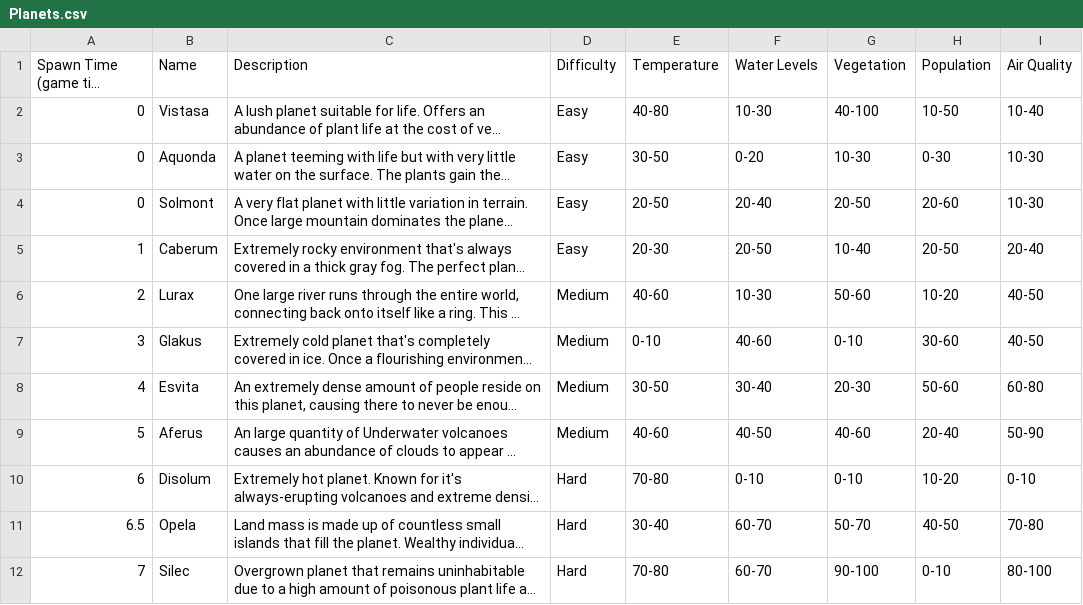
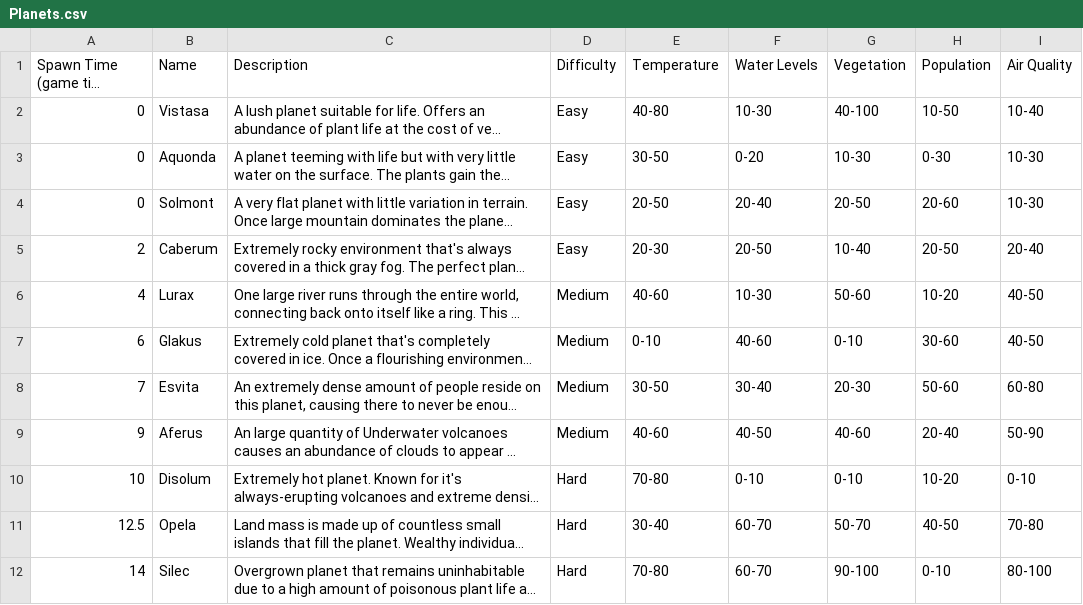
Before and after one commit to Robin-DePaepe/CosmicMajorGameJam2021, a CSV file: CosmicMajorGameJam2021/Assets/Resources/Planets.csv, drawn as a sheet; long unchanged cells end in …; the diff names each change by its address in the sheet, - before the commit and + after, or states it on an @@ line.

Commit message:
Changed time scale to 60, Changed random distribution of need points lower, added minus modifiers in begining folder and reduced duplicates to 1, made planets spawn later

```diff
--- a/CosmicMajorGameJam2021/Assets/Resources/Planets.csv
+++ b/CosmicMajorGameJam2021/Assets/Resources/Planets.csv
-A5 (Spawn Time (game time hours)): 1
+A5 (Spawn Time (game time hours)): 2
-A6 (Spawn Time (game time hours)): 2
+A6 (Spawn Time (game time hours)): 4
-A7 (Spawn Time (game time hours)): 3
+A7 (Spawn Time (game time hours)): 6
-A8 (Spawn Time (game time hours)): 4
+A8 (Spawn Time (game time hours)): 7
-A9 (Spawn Time (game time hours)): 5
+A9 (Spawn Time (game time hours)): 9
-A10 (Spawn Time (game time hours)): 6
+A10 (Spawn Time (game time hours)): 10
-A11 (Spawn Time (game time hours)): 6.5
+A11 (Spawn Time (game time hours)): 12.5
-A12 (Spawn Time (game time hours)): 7
+A12 (Spawn Time (game time hours)): 14
```
Also changed, not shown: CosmicMajorGameJam2021/Assets/Resources/Mods.csv, 4 other files.
